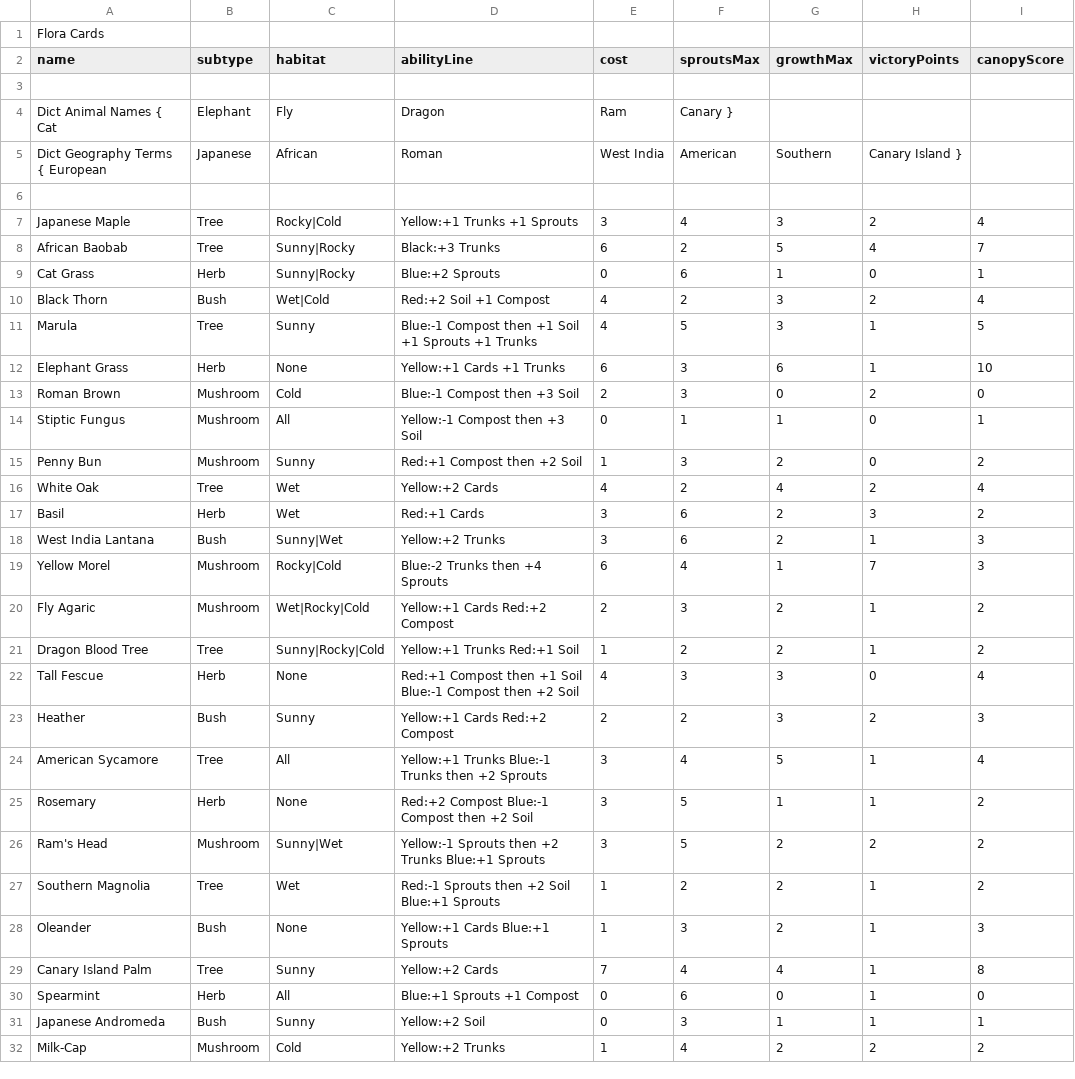
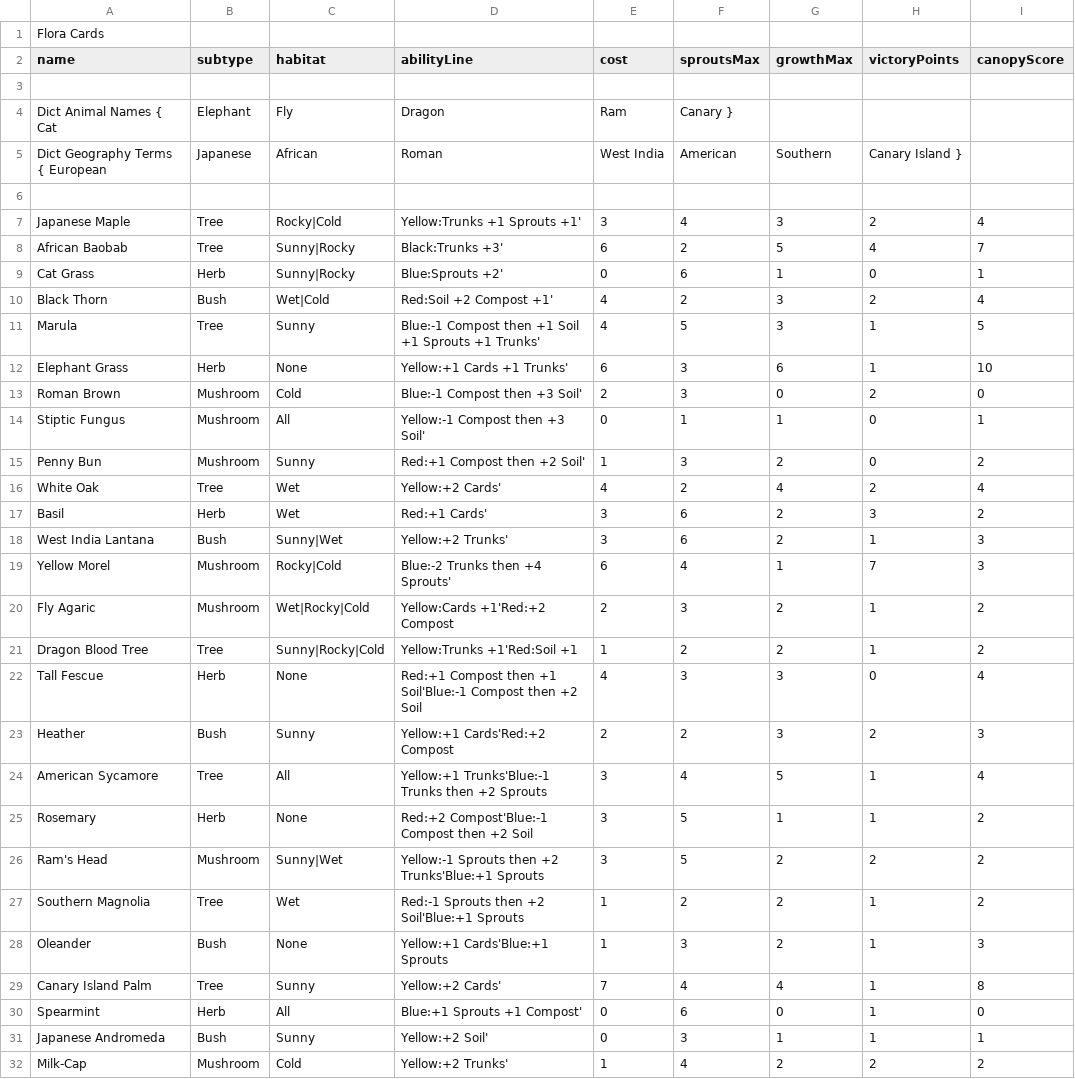
Before and after one commit to CosmicParadoxDragon/CS401-GroupAssignment2-G7, a CSV file: src/main/java/com/group7/model/cards/decklists/flora_cards.csv, drawn as a sheet; only a part is shown; the diff covers the shown part only.

```diff
--- a/src/main/java/com/group7/model/cards/decklists/flora_cards.csv
+++ b/src/main/java/com/group7/model/cards/decklists/flora_cards.csv
@@ -6,27 +6,27 @@ Dict Geography Terms { European,Japanese,African,Roman,West India,American,South
 
-Japanese Maple,Tree,Rocky|Cold,Yellow:+1 Trunks +1 Sprouts,3,4,3,2,4
-African Baobab,Tree,Sunny|Rocky,Black:+3 Trunks,6,2,5,4,7
-Cat Grass,Herb,Sunny|Rocky,Blue:+2 Sprouts,0,6,1,0,1
-Black Thorn,Bush,Wet|Cold,Red:+2 Soil +1 Compost,4,2,3,2,4
-Marula,Tree,Sunny,Blue:-1 Compost then +1 Soil +1 Sprouts +1 Trunks,4,5,3,1,5
-Elephant Grass,Herb,None,Yellow:+1 Cards +1 Trunks,6,3,6,1,10
-Roman Brown,Mushroom,Cold,Blue:-1 Compost then +3 Soil,2,3,0,2,0
-Stiptic Fungus,Mushroom,All,Yellow:-1 Compost then +3 Soil,0,1,1,0,1
-Penny Bun,Mushroom,Sunny,Red:+1 Compost then +2 Soil,1,3,2,0,2
-White Oak,Tree,Wet,Yellow:+2 Cards,4,2,4,2,4
-Basil,Herb,Wet,Red:+1 Cards,3,6,2,3,2
-West India Lantana,Bush,Sunny|Wet,Yellow:+2 Trunks,3,6,2,1,3
-Yellow Morel,Mushroom,Rocky|Cold,Blue:-2 Trunks then +4 Sprouts,6,4,1,7,3
-Fly Agaric,Mushroom,Wet|Rocky|Cold,Yellow:+1 Cards Red:+2 Compost,2,3,2,1,2
-Dragon Blood Tree,Tree,Sunny|Rocky|Cold,Yellow:+1 Trunks Red:+1 Soil,1,2,2,1,2
-Tall Fescue,Herb,None,Red:+1 Compost then +1 Soil Blue:-1 Compost then +2 Soil,4,3,3,0,4
-Heather,Bush,Sunny,Yellow:+1 Cards Red:+2 Compost,2,2,3,2,3
-American Sycamore,Tree,All,Yellow:+1 Trunks Blue:-1 Trunks then +2 Sprouts,3,4,5,1,4
-Rosemary,Herb,None,Red:+2 Compost Blue:-1 Compost then +2 Soil,3,5,1,1,2
-Ram's Head,Mushroom,Sunny|Wet,Yellow:-1 Sprouts then +2 Trunks Blue:+1 Sprouts,3,5,2,2,2
-Southern Magnolia,Tree,Wet,Red:-1 Sprouts then +2 Soil Blue:+1 Sprouts,1,2,2,1,2
-Oleander,Bush,None,Yellow:+1 Cards Blue:+1 Sprouts,1,3,2,1,3
-Canary Island Palm,Tree,Sunny,Yellow:+2 Cards,7,4,4,1,8
-Spearmint,Herb,All,Blue:+1 Sprouts +1 Compost,0,6,0,1,0
-Japanese Andromeda,Bush,Sunny,Yellow:+2 Soil,0,3,1,1,1
-Milk-Cap,Mushroom,Cold,Yellow:+2 Trunks,1,4,2,2,2
+Japanese Maple,Tree,Rocky|Cold,Yellow:Trunks +1 Sprouts +1',3,4,3,2,4
+African Baobab,Tree,Sunny|Rocky,Black:Trunks +3',6,2,5,4,7
+Cat Grass,Herb,Sunny|Rocky,Blue:Sprouts +2',0,6,1,0,1
+Black Thorn,Bush,Wet|Cold,Red:Soil +2 Compost +1',4,2,3,2,4
+Marula,Tree,Sunny,Blue:-1 Compost then +1 Soil +1 Sprouts +1 Trunks',4,5,3,1,5
+Elephant Grass,Herb,None,Yellow:+1 Cards +1 Trunks',6,3,6,1,10
+Roman Brown,Mushroom,Cold,Blue:-1 Compost then +3 Soil',2,3,0,2,0
+Stiptic Fungus,Mushroom,All,Yellow:-1 Compost then +3 Soil',0,1,1,0,1
+Penny Bun,Mushroom,Sunny,Red:+1 Compost then +2 Soil',1,3,2,0,2
+White Oak,Tree,Wet,Yellow:+2 Cards',4,2,4,2,4
+Basil,Herb,Wet,Red:+1 Cards',3,6,2,3,2
+West India Lantana,Bush,Sunny|Wet,Yellow:+2 Trunks',3,6,2,1,3
+Yellow Morel,Mushroom,Rocky|Cold,Blue:-2 Trunks then +4 Sprouts',6,4,1,7,3
+Fly Agaric,Mushroom,Wet|Rocky|Cold,Yellow:Cards +1'Red:+2 Compost,2,3,2,1,2
+Dragon Blood Tree,Tree,Sunny|Rocky|Cold,Yellow:Trunks +1'Red:Soil +1,1,2,2,1,2
+Tall Fescue,Herb,None,Red:+1 Compost then +1 Soil'Blue:-1 Compost then +2 Soil,4,3,3,0,4
+Heather,Bush,Sunny,Yellow:+1 Cards'Red:+2 Compost,2,2,3,2,3
+American Sycamore,Tree,All,Yellow:+1 Trunks'Blue:-1 Trunks then +2 Sprouts,3,4,5,1,4
+Rosemary,Herb,None,Red:+2 Compost'Blue:-1 Compost then +2 Soil,3,5,1,1,2
+Ram's Head,Mushroom,Sunny|Wet,Yellow:-1 Sprouts then +2 Trunks'Blue:+1 Sprouts,3,5,2,2,2
+Southern Magnolia,Tree,Wet,Red:-1 Sprouts then +2 Soil'Blue:+1 Sprouts,1,2,2,1,2
+Oleander,Bush,None,Yellow:+1 Cards'Blue:+1 Sprouts,1,3,2,1,3
+Canary Island Palm,Tree,Sunny,Yellow:+2 Cards',7,4,4,1,8
+Spearmint,Herb,All,Blue:+1 Sprouts +1 Compost',0,6,0,1,0
+Japanese Andromeda,Bush,Sunny,Yellow:+2 Soil',0,3,1,1,1
+Milk-Cap,Mushroom,Cold,Yellow:+2 Trunks',1,4,2,2,2
```
Also changed, not shown: 4 edited cells elsewhere in this file, src/main/java/com/group7/model/cards/decklists/climate_cards.csv, src/main/java/com/group7/model/cards/decklists/island_cards.csv, 9 other files.
